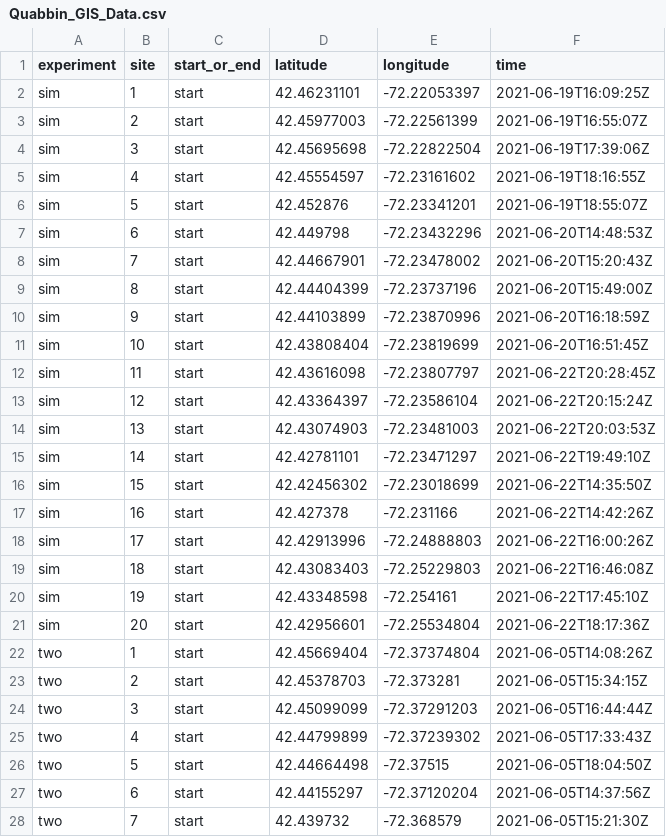
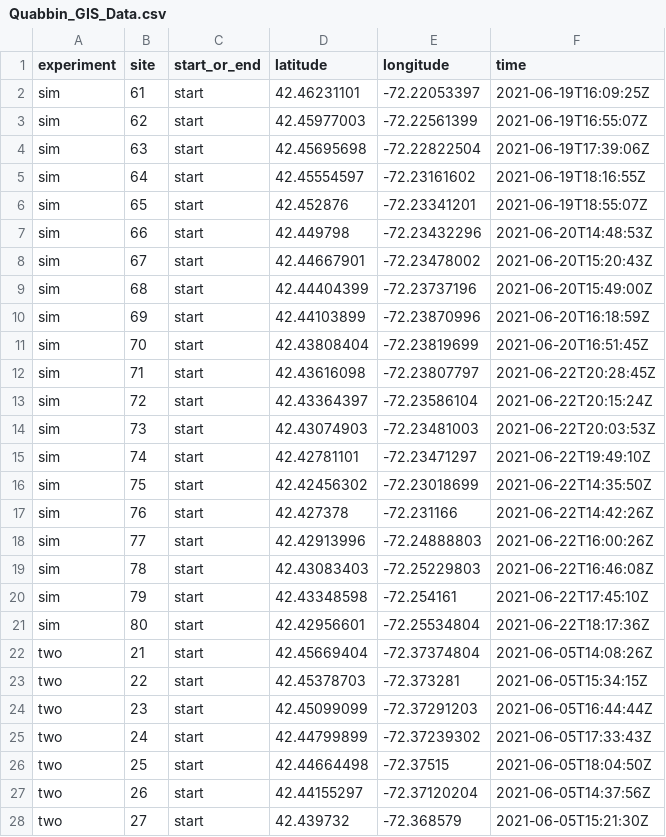
Before and after one commit to butterfliesrcool/Temporal_Synchrony_Predation_Experiments, a CSV file: data/Quabbin_GIS_Data.csv, drawn as a sheet; only a part is shown; the diff covers the shown part only.

Commit message:
updating map data

```diff
--- a/data/Quabbin_GIS_Data.csv
+++ b/data/Quabbin_GIS_Data.csv
@@ -1,28 +1,28 @@
 experiment,site,start_or_end,latitude,longitude,time
-sim,1,start,42.46231101,-72.22053397,2021-06-19T16:09:25Z
-sim,2,start,42.45977003,-72.22561399,2021-06-19T16:55:07Z
-sim,3,start,42.45695698,-72.22822504,2021-06-19T17:39:06Z
-sim,4,start,42.45554597,-72.23161602,2021-06-19T18:16:55Z
-sim,5,start,42.452876,-72.23341201,2021-06-19T18:55:07Z
-sim,6,start,42.449798,-72.23432296,2021-06-20T14:48:53Z
-sim,7,start,42.44667901,-72.23478002,2021-06-20T15:20:43Z
-sim,8,start,42.44404399,-72.23737196,2021-06-20T15:49:00Z
-sim,9,start,42.44103899,-72.23870996,2021-06-20T16:18:59Z
-sim,10,start,42.43808404,-72.23819699,2021-06-20T16:51:45Z
-sim,11,start,42.43616098,-72.23807797,2021-06-22T20:28:45Z
-sim,12,start,42.43364397,-72.23586104,2021-06-22T20:15:24Z
-sim,13,start,42.43074903,-72.23481003,2021-06-22T20:03:53Z
-sim,14,start,42.42781101,-72.23471297,2021-06-22T19:49:10Z
-sim,15,start,42.42456302,-72.23018699,2021-06-22T14:35:50Z
-sim,16,start,42.427378,-72.231166,2021-06-22T14:42:26Z
-sim,17,start,42.42913996,-72.24888803,2021-06-22T16:00:26Z
-sim,18,start,42.43083403,-72.25229803,2021-06-22T16:46:08Z
-sim,19,start,42.43348598,-72.254161,2021-06-22T17:45:10Z
-sim,20,start,42.42956601,-72.25534804,2021-06-22T18:17:36Z
-two,1,start,42.45669404,-72.37374804,2021-06-05T14:08:26Z
-two,2,start,42.45378703,-72.373281,2021-06-05T15:34:15Z
-two,3,start,42.45099099,-72.37291203,2021-06-05T16:44:44Z
-two,4,start,42.44799899,-72.37239302,2021-06-05T17:33:43Z
-two,5,start,42.44664498,-72.37515,2021-06-05T18:04:50Z
-two,6,start,42.44155297,-72.37120204,2021-06-05T14:37:56Z
-two,7,start,42.439732,-72.368579,2021-06-05T15:21:30Z
+sim,61,start,42.46231101,-72.22053397,2021-06-19T16:09:25Z
+sim,62,start,42.45977003,-72.22561399,2021-06-19T16:55:07Z
+sim,63,start,42.45695698,-72.22822504,2021-06-19T17:39:06Z
+sim,64,start,42.45554597,-72.23161602,2021-06-19T18:16:55Z
+sim,65,start,42.452876,-72.23341201,2021-06-19T18:55:07Z
+sim,66,start,42.449798,-72.23432296,2021-06-20T14:48:53Z
+sim,67,start,42.44667901,-72.23478002,2021-06-20T15:20:43Z
+sim,68,start,42.44404399,-72.23737196,2021-06-20T15:49:00Z
+sim,69,start,42.44103899,-72.23870996,2021-06-20T16:18:59Z
+sim,70,start,42.43808404,-72.23819699,2021-06-20T16:51:45Z
+sim,71,start,42.43616098,-72.23807797,2021-06-22T20:28:45Z
+sim,72,start,42.43364397,-72.23586104,2021-06-22T20:15:24Z
+sim,73,start,42.43074903,-72.23481003,2021-06-22T20:03:53Z
+sim,74,start,42.42781101,-72.23471297,2021-06-22T19:49:10Z
+sim,75,start,42.42456302,-72.23018699,2021-06-22T14:35:50Z
+sim,76,start,42.427378,-72.231166,2021-06-22T14:42:26Z
+sim,77,start,42.42913996,-72.24888803,2021-06-22T16:00:26Z
+sim,78,start,42.43083403,-72.25229803,2021-06-22T16:46:08Z
+sim,79,start,42.43348598,-72.254161,2021-06-22T17:45:10Z
+sim,80,start,42.42956601,-72.25534804,2021-06-22T18:17:36Z
+two,21,start,42.45669404,-72.37374804,2021-06-05T14:08:26Z
+two,22,start,42.45378703,-72.373281,2021-06-05T15:34:15Z
+two,23,start,42.45099099,-72.37291203,2021-06-05T16:44:44Z
+two,24,start,42.44799899,-72.37239302,2021-06-05T17:33:43Z
+two,25,start,42.44664498,-72.37515,2021-06-05T18:04:50Z
+two,26,start,42.44155297,-72.37120204,2021-06-05T14:37:56Z
+two,27,start,42.439732,-72.368579,2021-06-05T15:21:30Z
```
Also changed, not shown: 33 edited cells elsewhere in this file, 2 other files.
